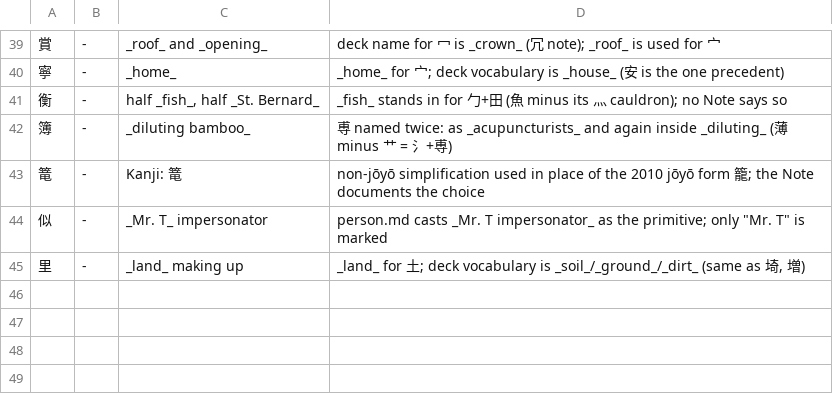
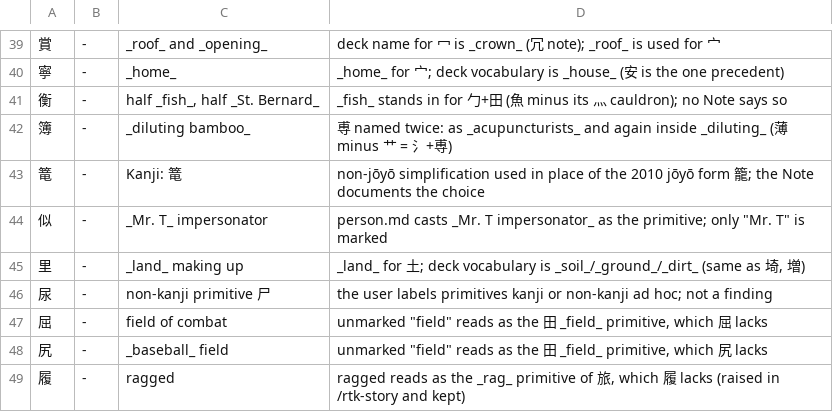
Before and after one commit to george-hawkins/anki-decks, a TSV file: .claude/skills/rtk-caretaker/reported.tsv, drawn as a sheet; only a part is shown, gaps mark what is left out.

```diff
--- a/.claude/skills/rtk-caretaker/reported.tsv
+++ b/.claude/skills/rtk-caretaker/reported.tsv
@@ -45 +45,5 @@
 里	-	_land_ making up	_land_ for 土; deck vocabulary is _soil_/_ground_/_dirt_ (same as 埼, 増)
+尿	-	non-kanji primitive 尸	the user labels primitives kanji or non-kanji ad hoc; not a finding
+屈	-	field of combat	unmarked "field" reads as the 田 _field_ primitive, which 屈 lacks
+尻	-	_baseball_ field	unmarked "field" reads as the 田 _field_ primitive, which 尻 lacks
+履	-	ragged	"ragged" reads as the _rag_ primitive of 旅, which 履 lacks (raised in /rtk-story and kept)
```
Also changed, not shown: .claude/skills/rtk-caretaker/audited.tsv, 2 other files.
